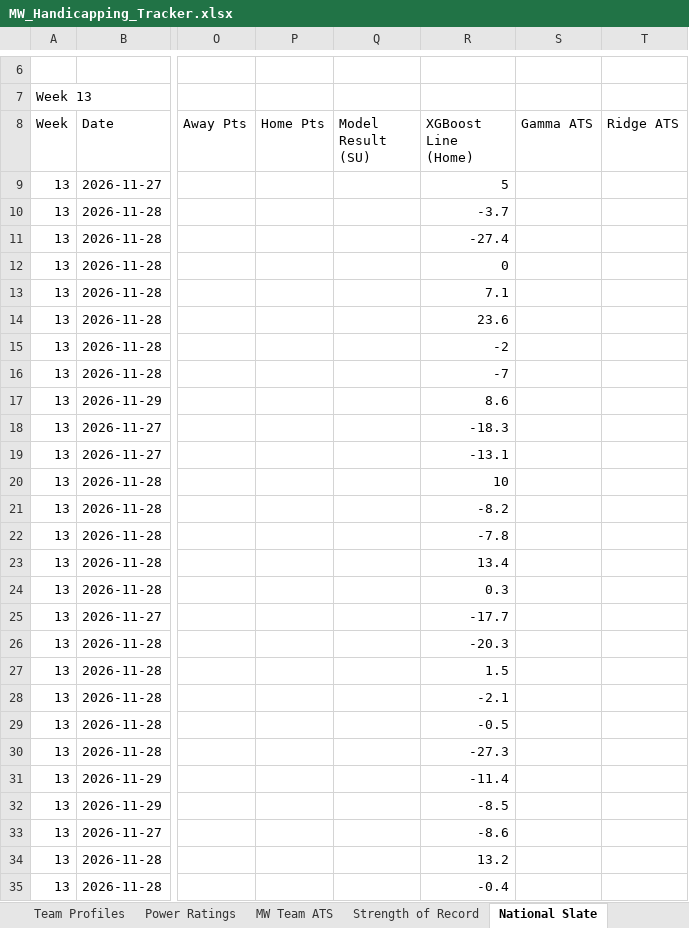
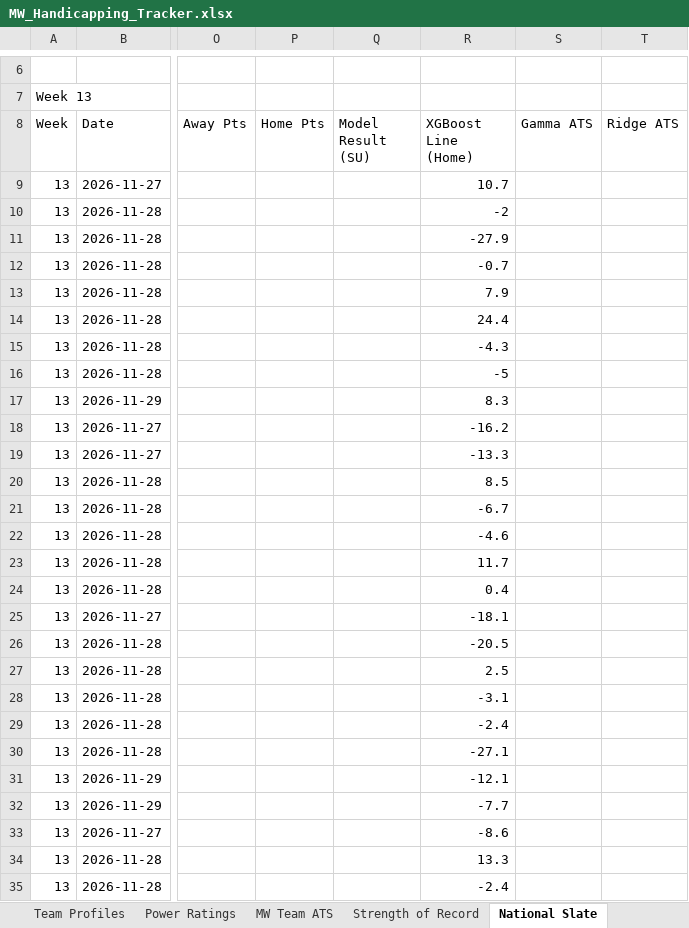
Before and after one commit to colea223/mdubcapping, an Excel workbook: excel/MW_Handicapping_Tracker.xlsx, sheet National Slate, drawn as a sheet; only a part is shown, gaps mark what is left out; values as stored, in another font and other column widths than the file's, no cell formats; the diff covers the shown part only; the diff names each change by its address in the sheet, - before the commit and + after, or states it on an @@ line.

```diff
--- a/excel/MW_Handicapping_Tracker.xlsx (sheet National Slate)
+++ b/excel/MW_Handicapping_Tracker.xlsx (sheet National Slate)
-R9 (XGBoost Line (Home)): 5
+R9 (XGBoost Line (Home)): 10.7
-R10 (XGBoost Line (Home)): -3.7
+R10 (XGBoost Line (Home)): -2
-R11 (XGBoost Line (Home)): -27.4
+R11 (XGBoost Line (Home)): -27.9
-R12 (XGBoost Line (Home)): 0
+R12 (XGBoost Line (Home)): -0.7
-R13 (XGBoost Line (Home)): 7.1
+R13 (XGBoost Line (Home)): 7.9
-R14 (XGBoost Line (Home)): 23.6
+R14 (XGBoost Line (Home)): 24.4
-R15 (XGBoost Line (Home)): -2
+R15 (XGBoost Line (Home)): -4.3
-R16 (XGBoost Line (Home)): -7
+R16 (XGBoost Line (Home)): -5
-R17 (XGBoost Line (Home)): 8.6
+R17 (XGBoost Line (Home)): 8.3
-R18 (XGBoost Line (Home)): -18.3
+R18 (XGBoost Line (Home)): -16.2
-R19 (XGBoost Line (Home)): -13.1
+R19 (XGBoost Line (Home)): -13.3
-R20 (XGBoost Line (Home)): 10
+R20 (XGBoost Line (Home)): 8.5
-R21 (XGBoost Line (Home)): -8.2
+R21 (XGBoost Line (Home)): -6.7
-R22 (XGBoost Line (Home)): -7.8
+R22 (XGBoost Line (Home)): -4.6
-R23 (XGBoost Line (Home)): 13.4
+R23 (XGBoost Line (Home)): 11.7
-R24 (XGBoost Line (Home)): 0.3
+R24 (XGBoost Line (Home)): 0.4
-R25 (XGBoost Line (Home)): -17.7
+R25 (XGBoost Line (Home)): -18.1
-R26 (XGBoost Line (Home)): -20.3
+R26 (XGBoost Line (Home)): -20.5
-R27 (XGBoost Line (Home)): 1.5
+R27 (XGBoost Line (Home)): 2.5
-R28 (XGBoost Line (Home)): -2.1
+R28 (XGBoost Line (Home)): -3.1
-R29 (XGBoost Line (Home)): -0.5
+R29 (XGBoost Line (Home)): -2.4
-R30 (XGBoost Line (Home)): -27.3
+R30 (XGBoost Line (Home)): -27.1
-R31 (XGBoost Line (Home)): -11.4
+R31 (XGBoost Line (Home)): -12.1
-R32 (XGBoost Line (Home)): -8.5
+R32 (XGBoost Line (Home)): -7.7
-R34 (XGBoost Line (Home)): 13.2
+R34 (XGBoost Line (Home)): 13.3
-R35 (XGBoost Line (Home)): -0.4
+R35 (XGBoost Line (Home)): -2.4
```
Also changed, not shown: 522 edited cells elsewhere in this sheet, sheet ACC Slate, sheet SEC Slate, sheet Big Ten Slate, sheet Big 12 Slate, sheet American Athletic Slate, sheet Sun Belt Slate, 5 more sheets, cell formats, 14 other files.
